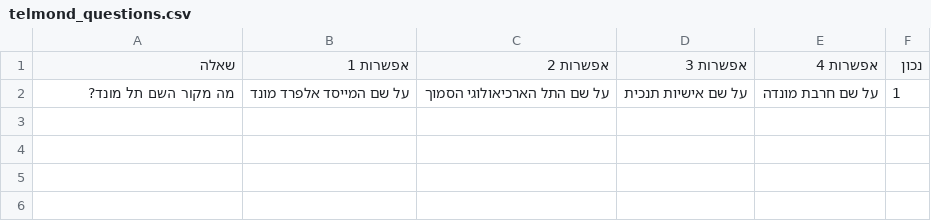
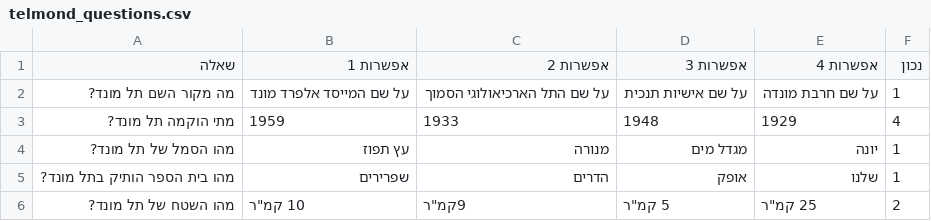
Before and after one commit to amittsalka/quotegame, a CSV file: telmond_questions.csv, drawn as a sheet.

Commit message:
Update telmond_questions.csv

```diff
--- a/telmond_questions.csv
+++ b/telmond_questions.csv
@@ -2 +2,5 @@
 מה מקור השם תל מונד?,על שם המייסד אלפרד מונד,על שם התל הארכיאולוגי הסמוך,על שם אישיות תנכית,על שם חרבת מונדה,1
+מתי הוקמה תל מונד?,1959,1933,1948,1929,4
+מהו הסמל של תל מונד?,עץ תפוז,מנורה,מגדל מים,יונה,1
+מהו בית הספר הותיק בתל מונד?,שפרירים,הדרים,אופק,שלנו,1
+מהו השטח של תל מונד?,10 קמ"ר,9קמ"ר,5 קמ"ר,25 קמ"ר,2
```
